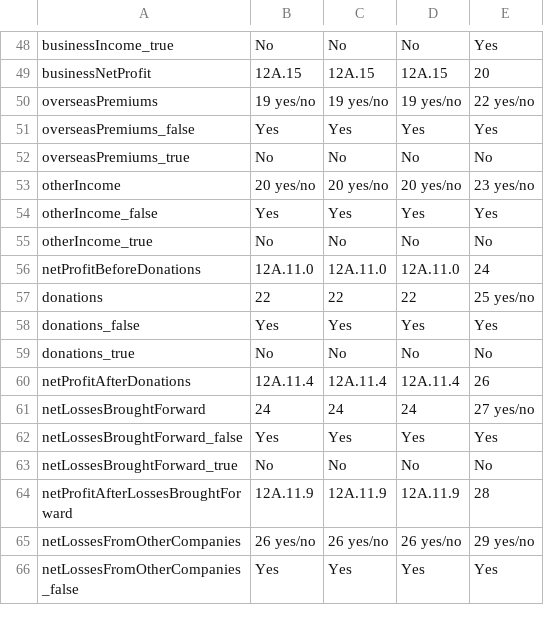
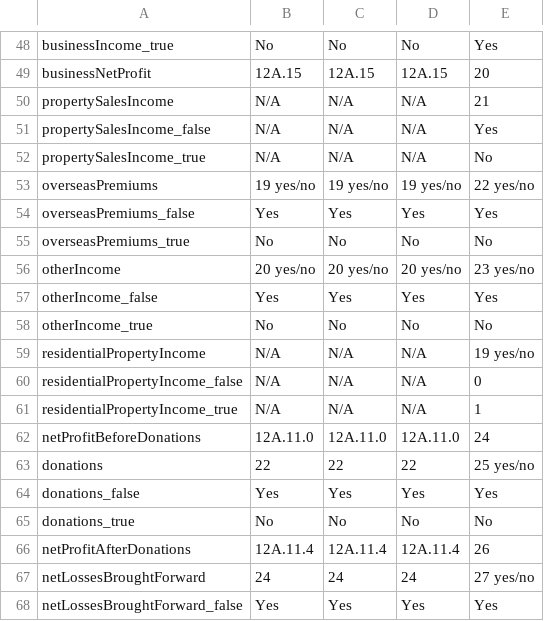
Before and after one commit to taxbeans/taxbeans, a CSV file: taxbeans-forms/src/main/resources/ir4-fields.csv, drawn as a sheet; only a part is shown, gaps mark what is left out; the shorter side is filled out with more unchanged rows; the diff names each change by its address in the sheet, - before the commit and + after, or states it on an @@ line.

Commit message:
Handle the new 2020 fields properly

```diff
--- a/taxbeans-forms/src/main/resources/ir4-fields.csv
+++ b/taxbeans-forms/src/main/resources/ir4-fields.csv
+row 50: propertySalesIncome | N/A | N/A | N/A | 21
+row 51: propertySalesIncome_false | N/A | N/A | N/A | Yes
+row 52: propertySalesIncome_true | N/A | N/A | N/A | No
+row 59: residentialPropertyIncome | N/A | N/A | N/A | 19 yes/no
+row 60: residentialPropertyIncome_false | N/A | N/A | N/A | 0
+row 61: residentialPropertyIncome_true | N/A | N/A | N/A | 1
```
Also changed, not shown: 2 other files.
